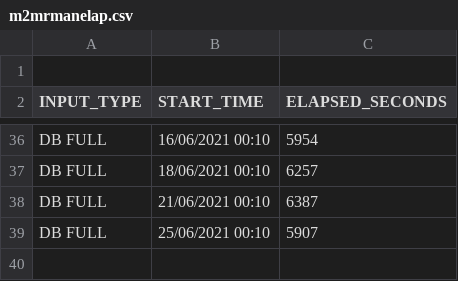
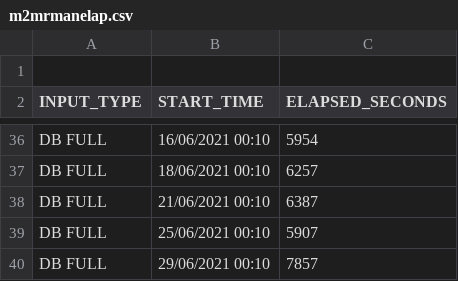
Before and after one commit to unpetee/getocidisks, a CSV file: m2mrmanelap.csv, drawn as a sheet; only a part is shown, gaps mark what is left out.

```diff
--- a/m2mrmanelap.csv
+++ b/m2mrmanelap.csv
@@ -39 +39,2 @@
 "DB FULL","25/06/2021 00:10",5907
+"DB FULL","29/06/2021 00:10",7857
```
Also changed, not shown: aas.csv, countprocess.csv, 4 other files.
